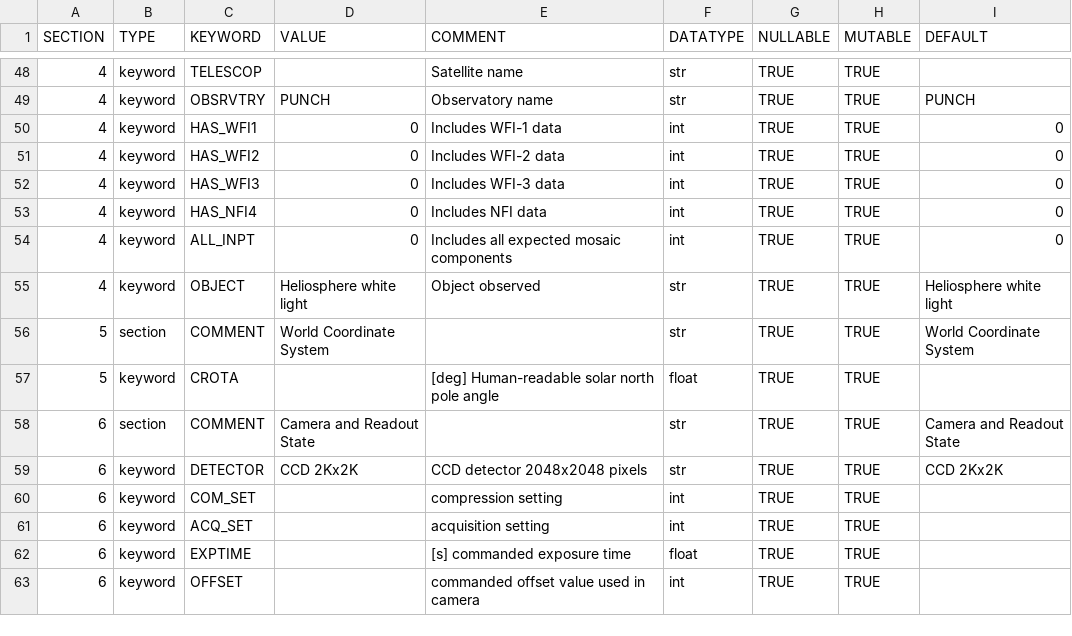
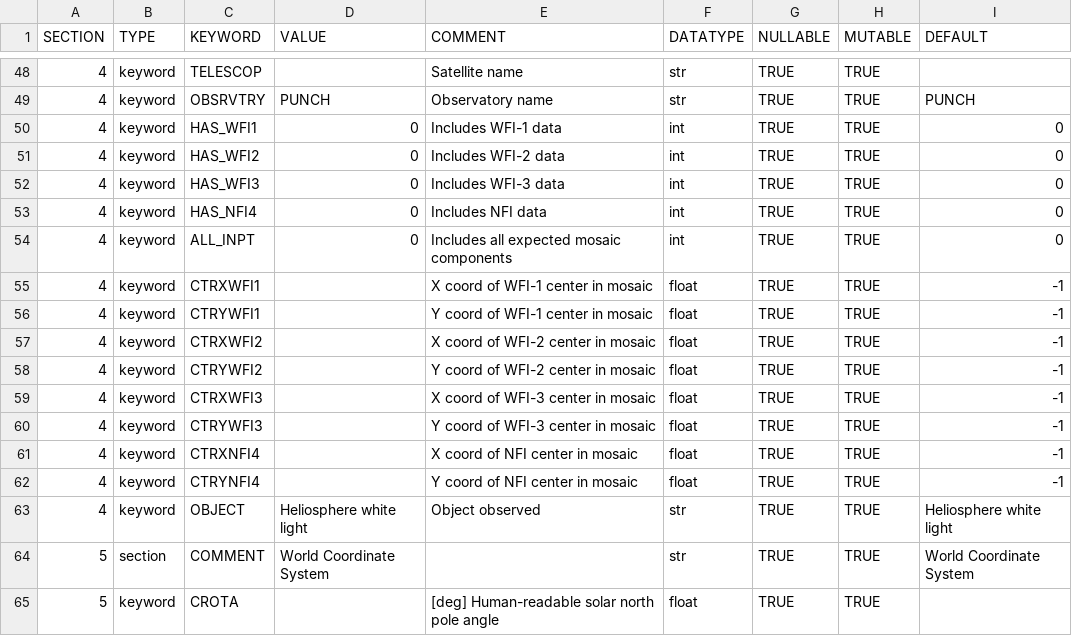
Before and after one commit to punch-mission/punchbowl, a CSV file: punchbowl/data/data/omniheader.csv, drawn as a sheet; only a part is shown, gaps mark what is left out; the shorter side is filled out with more unchanged rows.

Commit message:
Add instrument-center header keywords

```diff
--- a/punchbowl/data/data/omniheader.csv
+++ b/punchbowl/data/data/omniheader.csv
@@ -54,2 +54,10 @@ SECTION,TYPE,KEYWORD,VALUE,COMMENT,DATATYPE,NULLABLE,MUTABLE,DEFAULT
 4,keyword,ALL_INPT,0,Includes all expected mosaic components,int,TRUE,TRUE,0
+4,keyword,CTRXWFI1,,X coord of WFI-1 center in mosaic,float,TRUE,TRUE,-1
+4,keyword,CTRYWFI1,,Y coord of WFI-1 center in mosaic,float,TRUE,TRUE,-1
+4,keyword,CTRXWFI2,,X coord of WFI-2 center in mosaic,float,TRUE,TRUE,-1
+4,keyword,CTRYWFI2,,Y coord of WFI-2 center in mosaic,float,TRUE,TRUE,-1
+4,keyword,CTRXWFI3,,X coord of WFI-3 center in mosaic,float,TRUE,TRUE,-1
+4,keyword,CTRYWFI3,,Y coord of WFI-3 center in mosaic,float,TRUE,TRUE,-1
+4,keyword,CTRXNFI4,,X coord of NFI center in mosaic,float,TRUE,TRUE,-1
+4,keyword,CTRYNFI4,,Y coord of NFI center in mosaic,float,TRUE,TRUE,-1
 4,keyword,OBJECT,Heliosphere white light,Object observed,str,TRUE,TRUE,Heliosphere white light
```
Also changed, not shown: 3 other files.
